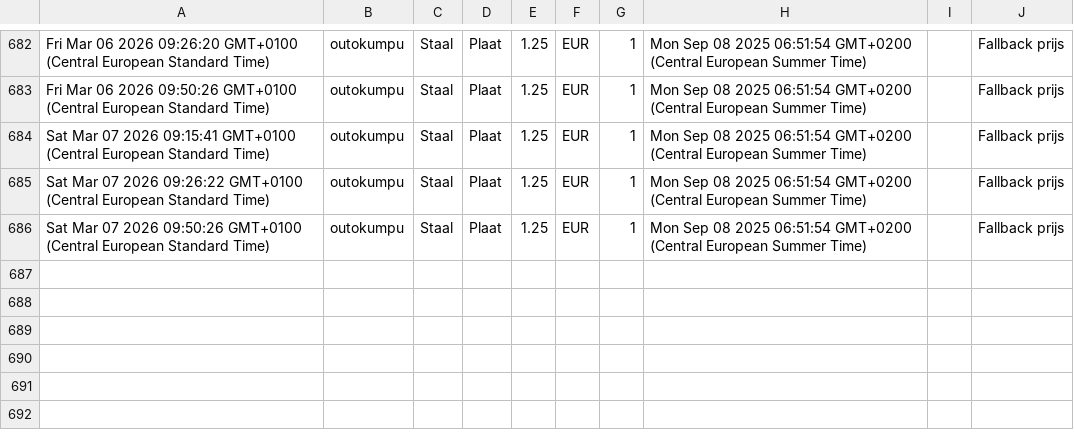
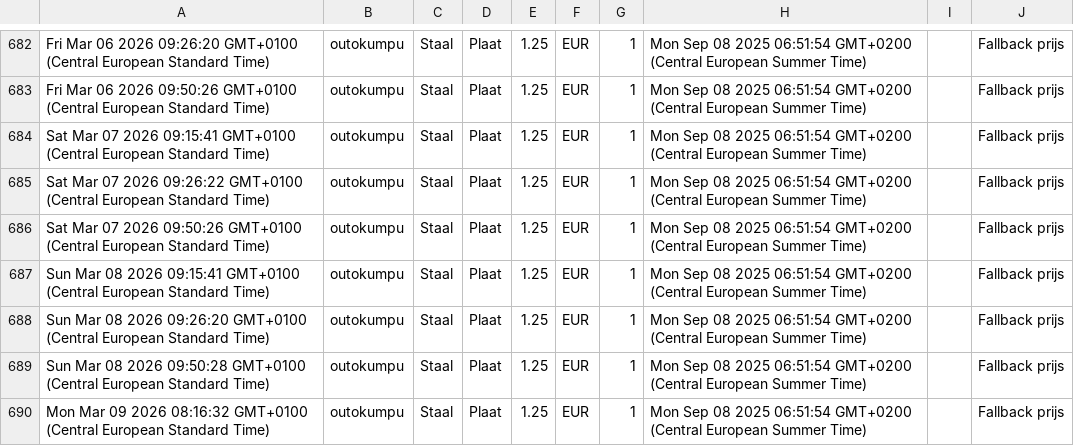
Before and after one commit to gerrit0492-create/Cost-forge-2, a CSV file: data/history.csv, drawn as a sheet; only a part is shown, gaps mark what is left out.

Commit message:
Update history.csv vanuit Google Sheets

```diff
--- a/data/history.csv
+++ b/data/history.csv
@@ -686 +686,5 @@ Sat Mar 07 2026 09:26:22 GMT+0100 (Central European Standard Time),outokumpu,Sta
 Sat Mar 07 2026 09:50:26 GMT+0100 (Central European Standard Time),outokumpu,Staal,Plaat,1.25,EUR,1,Mon Sep 08 2025 06:51:54 GMT+0200 (Central European Summer Time),,Fallback prijs
+Sun Mar 08 2026 09:15:41 GMT+0100 (Central European Standard Time),outokumpu,Staal,Plaat,1.25,EUR,1,Mon Sep 08 2025 06:51:54 GMT+0200 (Central European Summer Time),,Fallback prijs
+Sun Mar 08 2026 09:26:20 GMT+0100 (Central European Standard Time),outokumpu,Staal,Plaat,1.25,EUR,1,Mon Sep 08 2025 06:51:54 GMT+0200 (Central European Summer Time),,Fallback prijs
+Sun Mar 08 2026 09:50:28 GMT+0100 (Central European Standard Time),outokumpu,Staal,Plaat,1.25,EUR,1,Mon Sep 08 2025 06:51:54 GMT+0200 (Central European Summer Time),,Fallback prijs
+Mon Mar 09 2026 08:16:32 GMT+0100 (Central European Standard Time),outokumpu,Staal,Plaat,1.25,EUR,1,Mon Sep 08 2025 06:51:54 GMT+0200 (Central European Summer Time),,Fallback prijs
```
